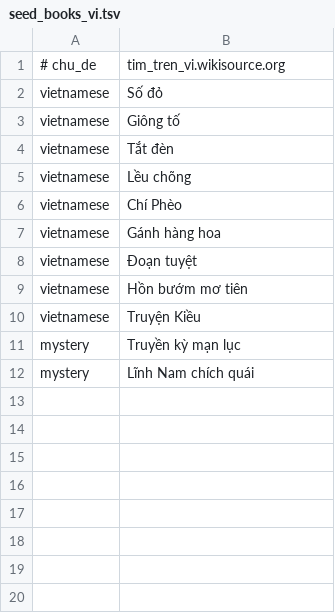
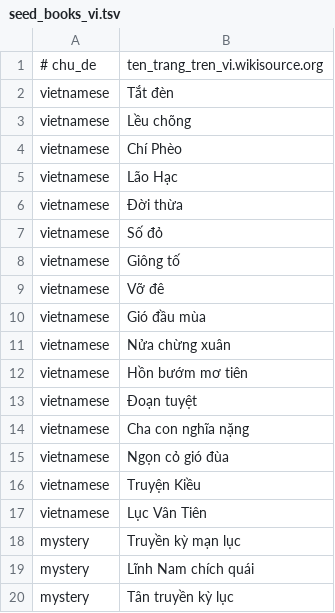
Before and after one commit to thaipham0107/DocSach, a TSV file: scripts/seed_books_vi.tsv, drawn as a sheet.

```diff
--- a/scripts/seed_books_vi.tsv
+++ b/scripts/seed_books_vi.tsv
@@ -1,4 +1,2 @@
-# chu_de	tim_tren_vi.wikisource.org
-vietnamese	Số đỏ
-vietnamese	Giông tố
+# chu_de	ten_trang_tren_vi.wikisource.org
 vietnamese	Tắt đèn
@@ -6,7 +4,17 @@ vietnamese	Lều chõng
 vietnamese	Chí Phèo
-vietnamese	Gánh hàng hoa
+vietnamese	Lão Hạc
+vietnamese	Đời thừa
+vietnamese	Số đỏ
+vietnamese	Giông tố
+vietnamese	Vỡ đê
+vietnamese	Gió đầu mùa
+vietnamese	Nửa chừng xuân
+vietnamese	Hồn bướm mơ tiên
 vietnamese	Đoạn tuyệt
-vietnamese	Hồn bướm mơ tiên
+vietnamese	Cha con nghĩa nặng
+vietnamese	Ngọn cỏ gió đùa
 vietnamese	Truyện Kiều
+vietnamese	Lục Vân Tiên
 mystery	Truyền kỳ mạn lục
 mystery	Lĩnh Nam chích quái
+mystery	Tân truyền kỳ lục
```
Also changed, not shown: 2 other files.
